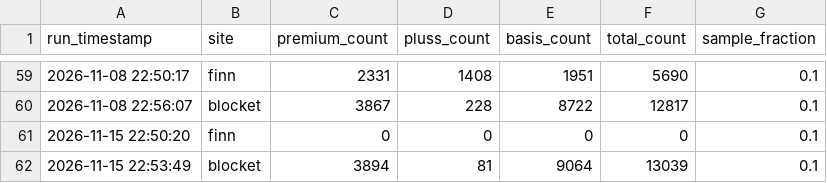
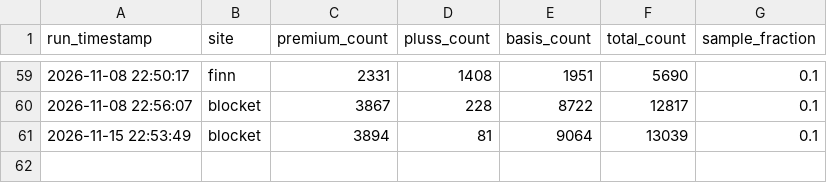
Before and after one commit to markusheiberg/finn-mobility-packages, a CSV file: data/mobility_packages.csv, drawn as a sheet; only a part is shown, gaps mark what is left out; the diff names each change by its address in the sheet, - before the commit and + after, or states it on an @@ line.

```diff
--- a/data/mobility_packages.csv
+++ b/data/mobility_packages.csv
-row 61: 2026-11-15 22:50:20 | finn | 0 | 0 | 0 | 0 | 0.1
```
Also changed, not shown: data/weekly_package_mix.csv, 1 other file.
